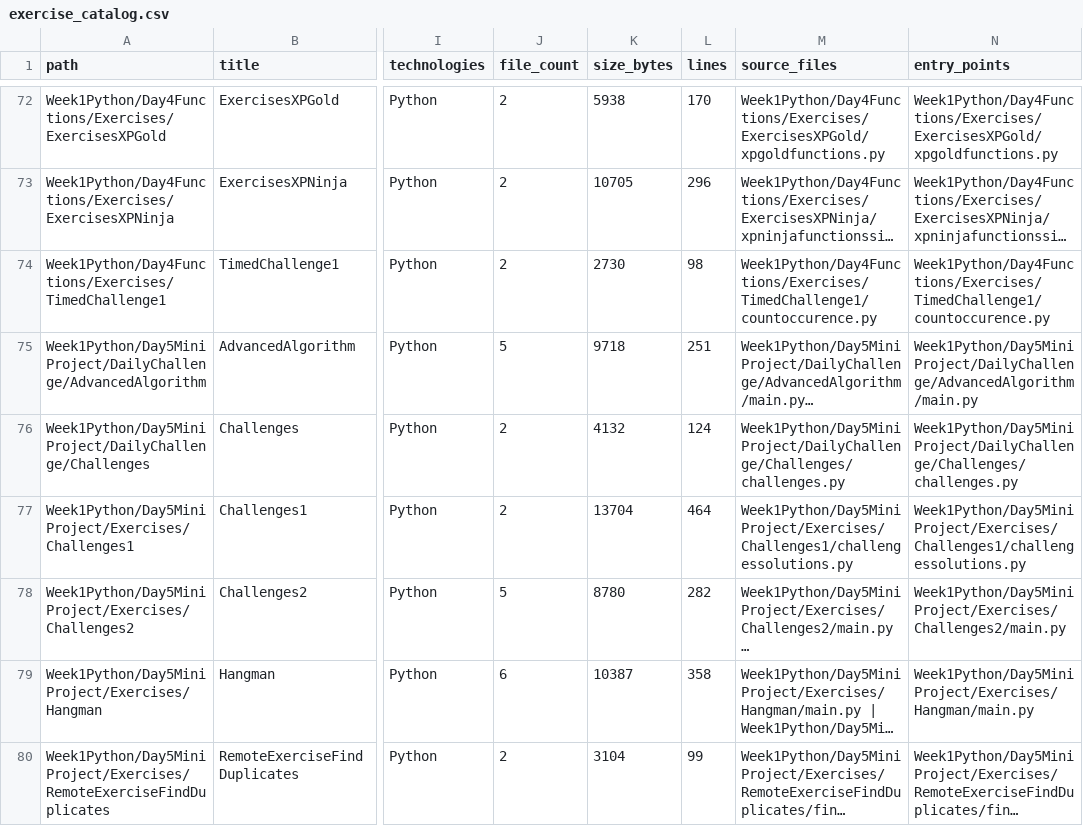
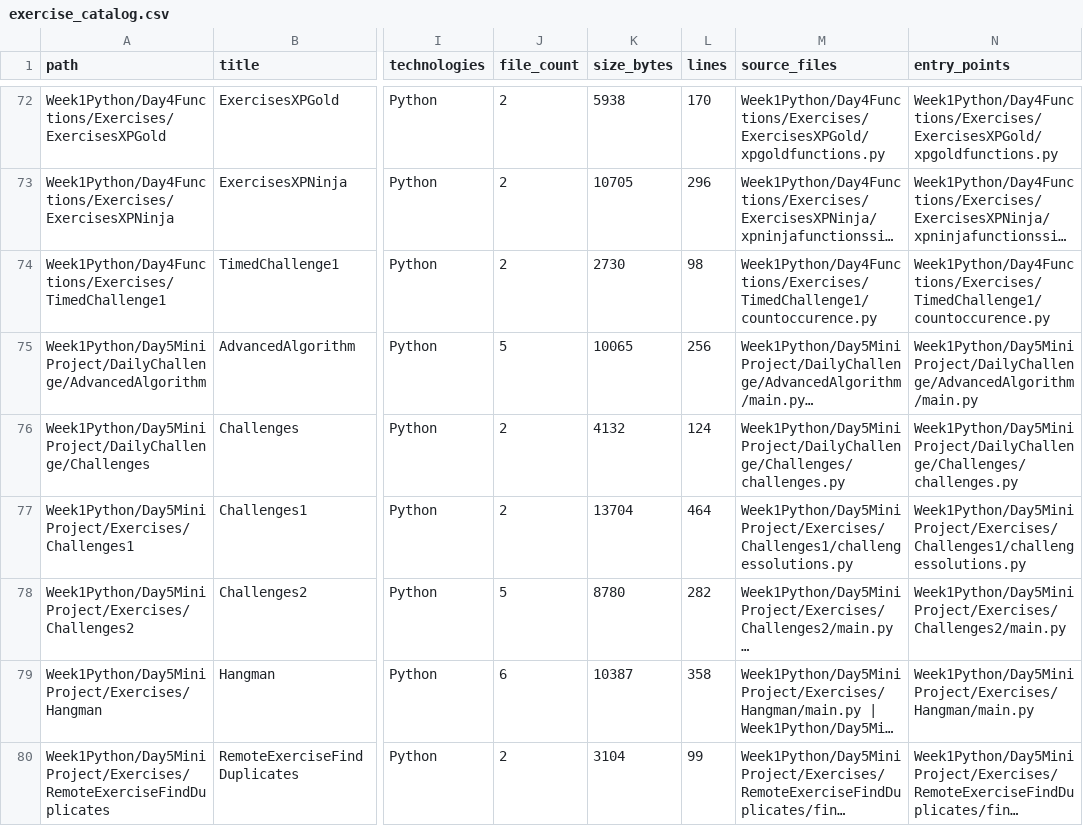
Before and after one commit to LiriothTeltanion/Fullstack2026, a CSV file: reports/catalog/exercise_catalog.csv, drawn as a sheet; only a part is shown, gaps mark what is left out; long unchanged cells end in …; the diff names each change by its address in the sheet, - before the commit and + after, or states it on an @@ line.

```diff
--- a/reports/catalog/exercise_catalog.csv
+++ b/reports/catalog/exercise_catalog.csv
-K75 (size_bytes): 9718
+K75 (size_bytes): 10065
-L75 (lines): 251
+L75 (lines): 256
```
Also changed, not shown: reports/catalog/file_inventory.csv, 9 other files.
